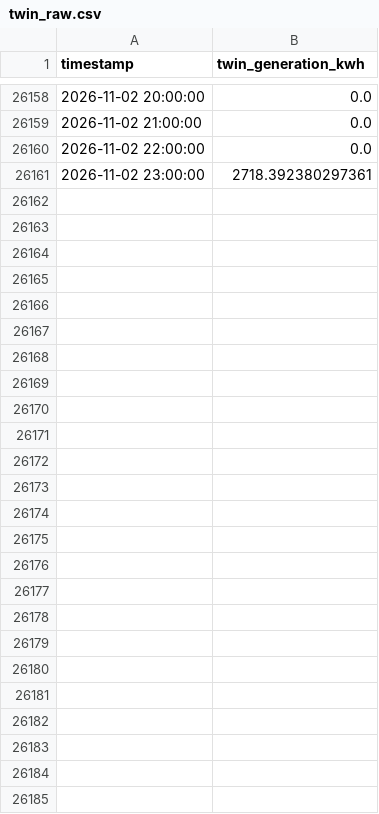
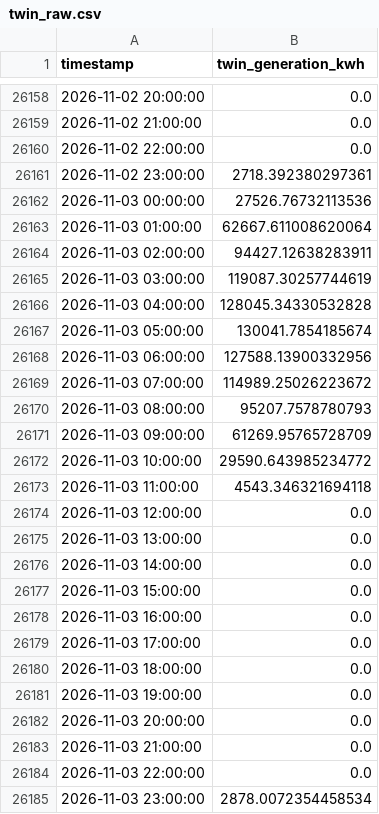
Before and after one commit to tikhala/proof-of-green-data, a CSV file: twin_raw.csv, drawn as a sheet; only a part is shown, gaps mark what is left out; the diff names each change by its address in the sheet, - before the commit and + after, or states it on an @@ line.

```diff
--- a/twin_raw.csv
+++ b/twin_raw.csv
+row 26162: 2026-11-03 00:00:00 | 27526.76732113536
+row 26163: 2026-11-03 01:00:00 | 62667.611008620064
+row 26164: 2026-11-03 02:00:00 | 94427.12638283911
+row 26165: 2026-11-03 03:00:00 | 119087.30257744619
+row 26166: 2026-11-03 04:00:00 | 128045.34330532828
+row 26167: 2026-11-03 05:00:00 | 130041.7854185674
+row 26168: 2026-11-03 06:00:00 | 127588.13900332956
+row 26169: 2026-11-03 07:00:00 | 114989.25026223672
+row 26170: 2026-11-03 08:00:00 | 95207.7578780793
+row 26171: 2026-11-03 09:00:00 | 61269.95765728709
+row 26172: 2026-11-03 10:00:00 | 29590.643985234772
+row 26173: 2026-11-03 11:00:00 | 4543.346321694118
+row 26174: 2026-11-03 12:00:00 | 0.0
+row 26175: 2026-11-03 13:00:00 | 0.0
+row 26176: 2026-11-03 14:00:00 | 0.0
+row 26177: 2026-11-03 15:00:00 | 0.0
+row 26178: 2026-11-03 16:00:00 | 0.0
+row 26179: 2026-11-03 17:00:00 | 0.0
+row 26180: 2026-11-03 18:00:00 | 0.0
+row 26181: 2026-11-03 19:00:00 | 0.0
+row 26182: 2026-11-03 20:00:00 | 0.0
+row 26183: 2026-11-03 21:00:00 | 0.0
+row 26184: 2026-11-03 22:00:00 | 0.0
+row 26185: 2026-11-03 23:00:00 | 2878.0072354458534
```
